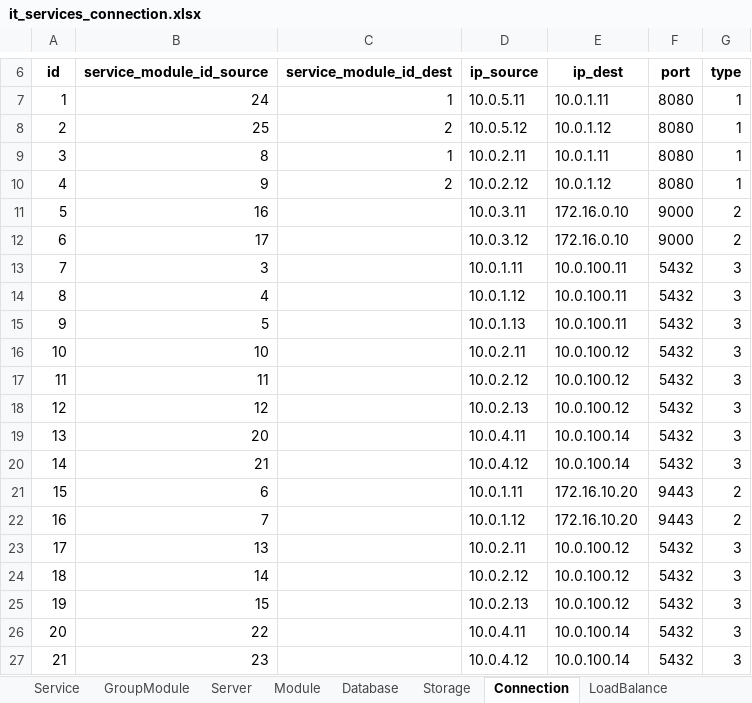
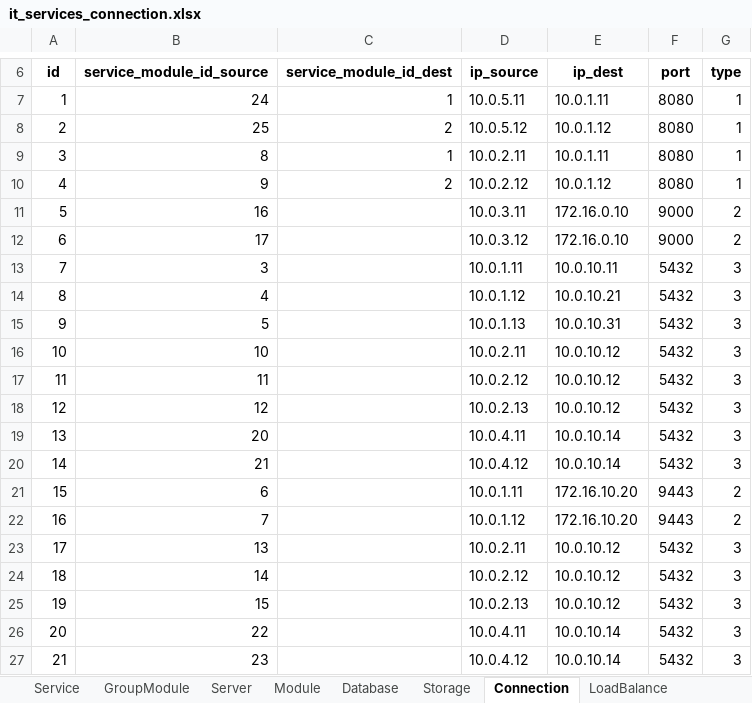
Before and after one commit to Hecker-Chuoi/VDT---GD2, an Excel workbook: Documents/it_services_connection.xlsx, sheet Connection, drawn as a sheet; only a part is shown, gaps mark what is left out; values as stored, in another font and other column widths than the file's, no borders; the diff names each change by its address in the sheet, - before the commit and + after, or states it on an @@ line.

```diff
--- a/Documents/it_services_connection.xlsx (sheet Connection)
+++ b/Documents/it_services_connection.xlsx (sheet Connection)
-E13 (ip_dest): 10.0.100.11
+E13 (ip_dest): 10.0.10.11
-E14 (ip_dest): 10.0.100.11
+E14 (ip_dest): 10.0.10.21
-E15 (ip_dest): 10.0.100.11
+E15 (ip_dest): 10.0.10.31
-E16:E18 (ip_dest): 10.0.100.12
+E16:E18 (ip_dest): 10.0.10.12
-E19:E20 (ip_dest): 10.0.100.14
+E19:E20 (ip_dest): 10.0.10.14
-E23:E25 (ip_dest): 10.0.100.12
+E23:E25 (ip_dest): 10.0.10.12
-E26:E27 (ip_dest): 10.0.100.14
+E26:E27 (ip_dest): 10.0.10.14
```
Also changed, not shown: sheet Storage, sheet Database, 48 other files.
